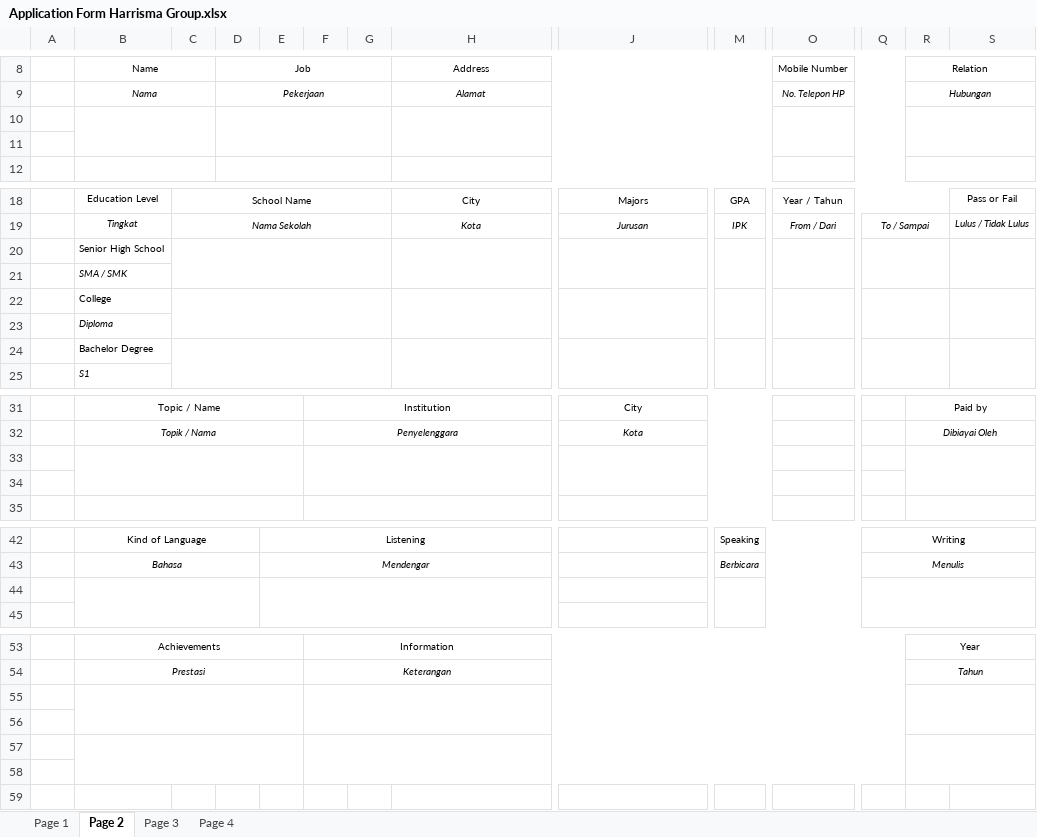
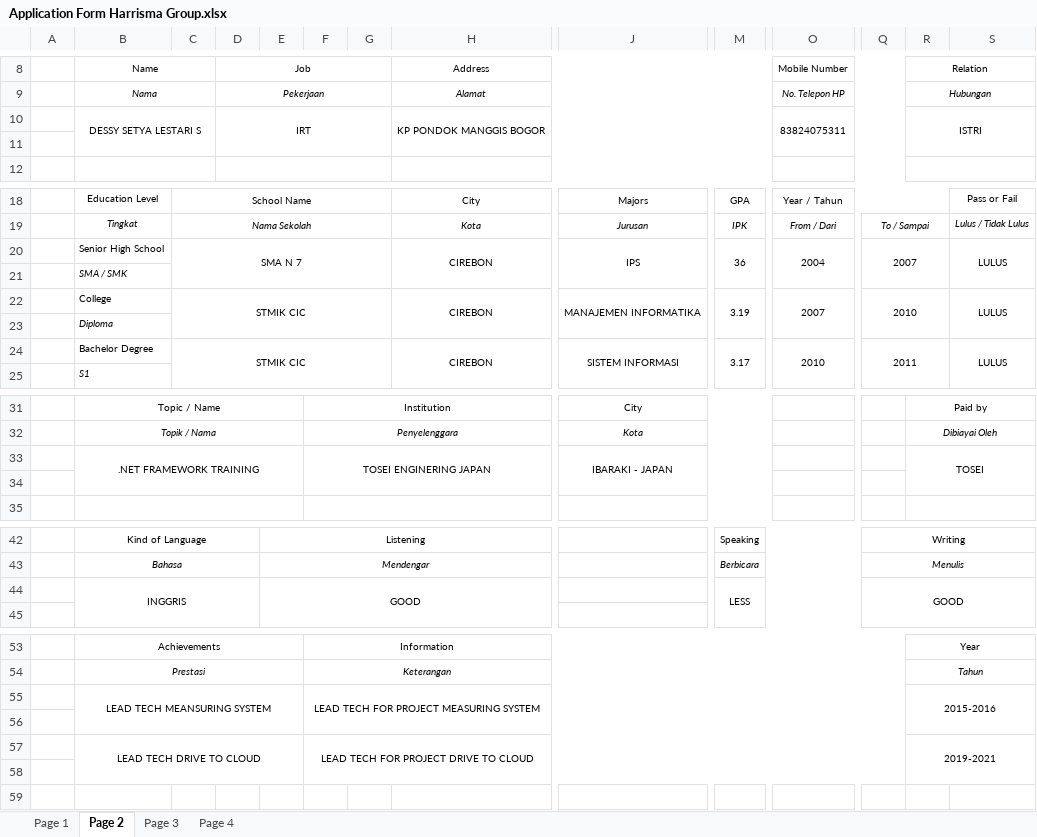
Before and after one commit to tyandasolutions-svg/ATS, an Excel workbook: Application Form Harrisma Group.xlsx, sheet Page 2, drawn as a sheet; only a part is shown, gaps mark what is left out; values as stored, in another font and other column widths than the file's, no borders; charts and pictures not drawn; removed rows and columns are numbered as before the commit, all else as after; rows hold the shown columns only; the diff covers the shown part only; the diff names each change by its address in the sheet, - before the commit and + after, or states it on an @@ line.

```diff
--- a/Application Form Harrisma Group.xlsx (sheet Page 2)
+++ b/Application Form Harrisma Group.xlsx (sheet Page 2)
-row 10: (empty)
+row 10:  | DESSY SETYA LESTARI S |  | IRT |  |  |  | KP PONDOK MANGGIS BOGOR |  |  | 83824075311 |  | ISTRI
-row 20:  | Senior High School
+row 20:  | Senior High School | SMA N 7 |  |  |  |  | CIREBON | IPS | 36 | 2004 | 2007 |  | LULUS
-row 22:  | College
+row 22:  | College | STMIK CIC |  |  |  |  | CIREBON | MANAJEMEN INFORMATIKA | 3.19 | 2007 | 2010 |  | LULUS
-row 24:  | Bachelor Degree
+row 24:  | Bachelor Degree | STMIK CIC |  |  |  |  | CIREBON | SISTEM INFORMASI | 3.17 | 2010 | 2011 |  | LULUS
-row 33: (empty)
+row 33:  | .NET FRAMEWORK TRAINING |  |  |  | TOSEI ENGINERING JAPAN |  |  | IBARAKI - JAPAN |  |  |  | TOSEI
-row 44: (empty)
+row 44:  | INGGRIS |  |  | GOOD |  |  |  |  | LESS |  | GOOD
+row 55:  | LEAD TECH MEANSURING SYSTEM |  |  |  | LEAD TECH FOR PROJECT MEASURING SYSTEM |  |  |  |  |  |  | 2015-2016
-B55:E56 merged
-F55:Q56 merged
-R55:S56 merged
-row 57: (empty)
+row 57:  | LEAD TECH DRIVE TO CLOUD |  |  |  | LEAD TECH FOR PROJECT DRIVE TO CLOUD |  |  |  |  |  |  | 2019-2021
+B57:E58 merged
+F57:Q58 merged
+R57:S58 merged
-row 57: (empty)
```
Also changed, not shown: 4 edited cells elsewhere in this sheet, sheet Page 1, sheet Page 3, sheet Page 4, charts or pictures.
